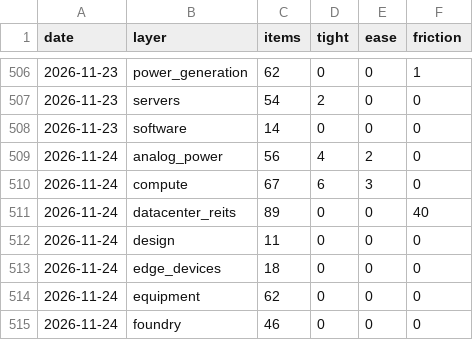
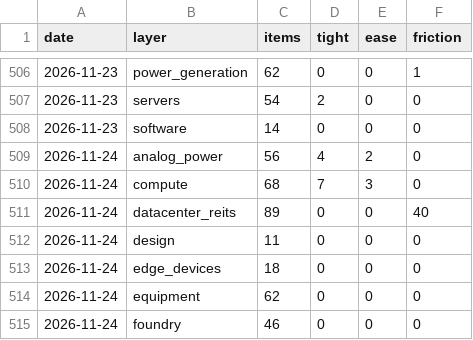
Before and after one commit to RoeyOkanin/ai-tracker, a CSV file: data/news/layer_signals.csv, drawn as a sheet; only a part is shown, gaps mark what is left out; the diff covers the shown part only.

```diff
--- a/data/news/layer_signals.csv
+++ b/data/news/layer_signals.csv
@@ -509,3 +509,3 @@ date,layer,items,tight,ease,friction
 2026-11-24,analog_power,56,4,2,0
-2026-11-24,compute,67,6,3,0
+2026-11-24,compute,68,7,3,0
 2026-11-24,datacenter_reits,89,0,0,40
```
Also changed, not shown: 14 added rows and 59 edited cells elsewhere in this file, data/news/discovery_signals.csv, data/news/stock_signals.csv, 11 other files.
